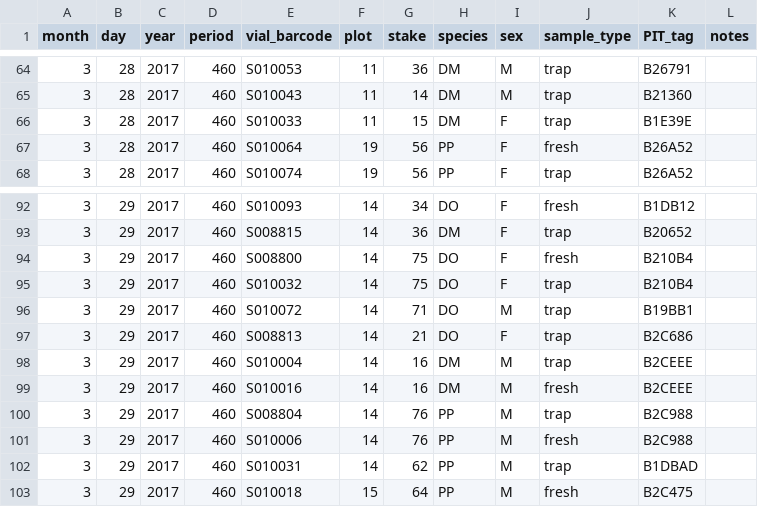
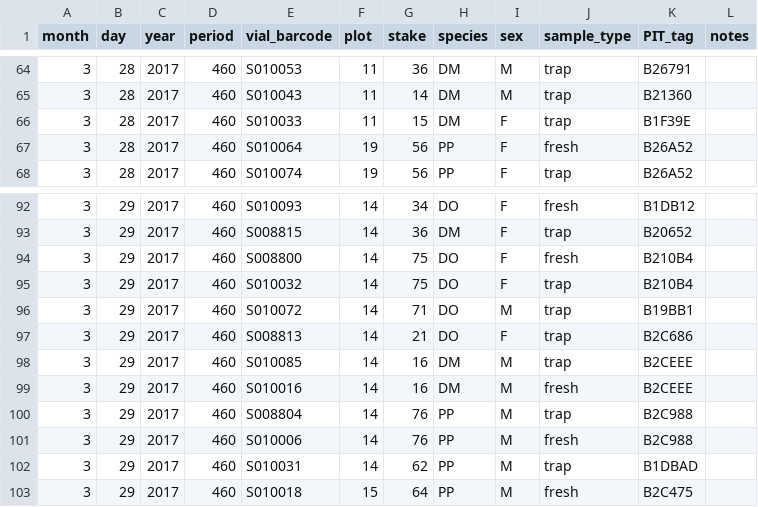
Before and after one commit to weecology/Metabarcoding, a CSV file: CollectionData/fecal_sample_collection.csv, drawn as a sheet; only a part is shown, gaps mark what is left out.

Commit message:
fix final PIT tag issue

```diff
--- a/CollectionData/fecal_sample_collection.csv
+++ b/CollectionData/fecal_sample_collection.csv
@@ -65,3 +65,3 @@ month,day,year,period,vial_barcode,plot,stake,species,sex,sample_type,PIT_tag,no
 3,28,2017,460,S010043,11,14,DM,M,trap,B21360,
-3,28,2017,460,S010033,11,15,DM,F,trap,B1E39E,
+3,28,2017,460,S010033,11,15,DM,F,trap,B1F39E,
 3,28,2017,460,S010064,19,56,PP,F,fresh,B26A52,
@@ -97,3 +97,3 @@ month,day,year,period,vial_barcode,plot,stake,species,sex,sample_type,PIT_tag,no
 3,29,2017,460,S008813,14,21,DO,F,trap,B2C686,
-3,29,2017,460,S010004,14,16,DM,M,trap,B2CEEE,
+3,29,2017,460,S010085,14,16,DM,M,trap,B2CEEE,
 3,29,2017,460,S010016,14,16,DM,M,fresh,B2CEEE,
```
